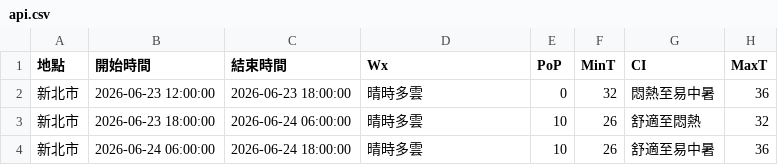
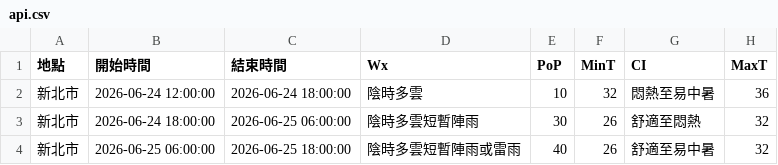
Before and after one commit to oao030oao/1111518-mid, a CSV file: api.csv, drawn as a sheet.

```diff
--- a/api.csv
+++ b/api.csv
@@ -1,4 +1,4 @@
 地點,開始時間,結束時間,Wx,PoP,MinT,CI,MaxT
-新北市,2026-06-23 12:00:00,2026-06-23 18:00:00,晴時多雲,0,32,悶熱至易中暑,36
-新北市,2026-06-23 18:00:00,2026-06-24 06:00:00,晴時多雲,10,26,舒適至悶熱,32
-新北市,2026-06-24 06:00:00,2026-06-24 18:00:00,晴時多雲,10,26,舒適至易中暑,36
+新北市,2026-06-24 12:00:00,2026-06-24 18:00:00,陰時多雲,10,32,悶熱至易中暑,36
+新北市,2026-06-24 18:00:00,2026-06-25 06:00:00,陰時多雲短暫陣雨,30,26,舒適至悶熱,32
+新北市,2026-06-25 06:00:00,2026-06-25 18:00:00,陰時多雲短暫陣雨或雷雨,40,26,舒適至易中暑,32
```
